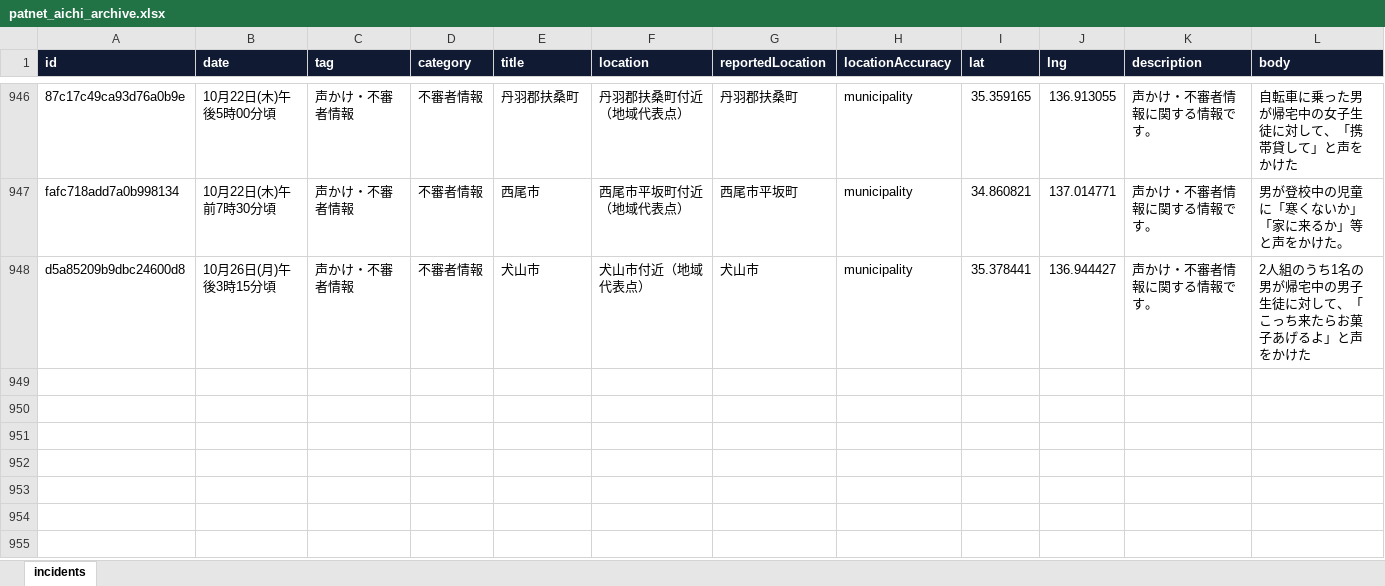
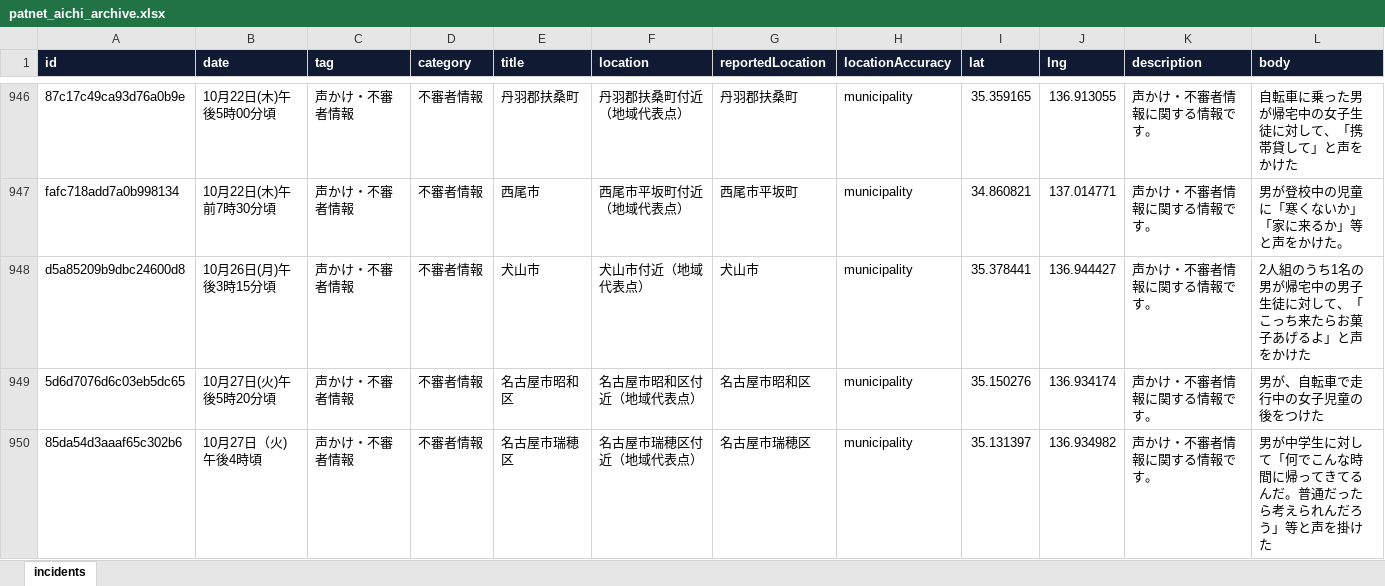
Before and after one commit to Soran0829/purodeza-8han, an Excel workbook: data/patnet_aichi_archive.xlsx, sheet incidents, drawn as a sheet; only a part is shown, gaps mark what is left out; values as stored, in another font and other column widths than the file's, no borders; rows hold the shown columns only; the diff names each change by its address in the sheet, - before the commit and + after, or states it on an @@ line.

```diff
--- a/data/patnet_aichi_archive.xlsx (sheet incidents)
+++ b/data/patnet_aichi_archive.xlsx (sheet incidents)
+row 949: 5d6d7076d6c03eb5dc65 | 10月27日(火)午後5時20分頃 | 声かけ・不審者情報 | 不審者情報 | 名古屋市昭和区 | 名古屋市昭和区付近（地域代表点） | 名古屋市昭和区 | municipality | 35.150276 | 136.934174 | 声かけ・不審者情報に関する情報です。 | 男が、自転車で走行中の女子児童の後をつけた
+row 950: 85da54d3aaaf65c302b6 | 10月27日（火)午後4時頃 | 声かけ・不審者情報 | 不審者情報 | 名古屋市瑞穂区 | 名古屋市瑞穂区付近（地域代表点） | 名古屋市瑞穂区 | municipality | 35.131397 | 136.934982 | 声かけ・不審者情報に関する情報です。 | 男が中学生に対して「何でこんな時間に帰ってきてるんだ。普通だったら考えられんだろう」等と声を掛けた
```
Also changed, not shown: 2 other files.
